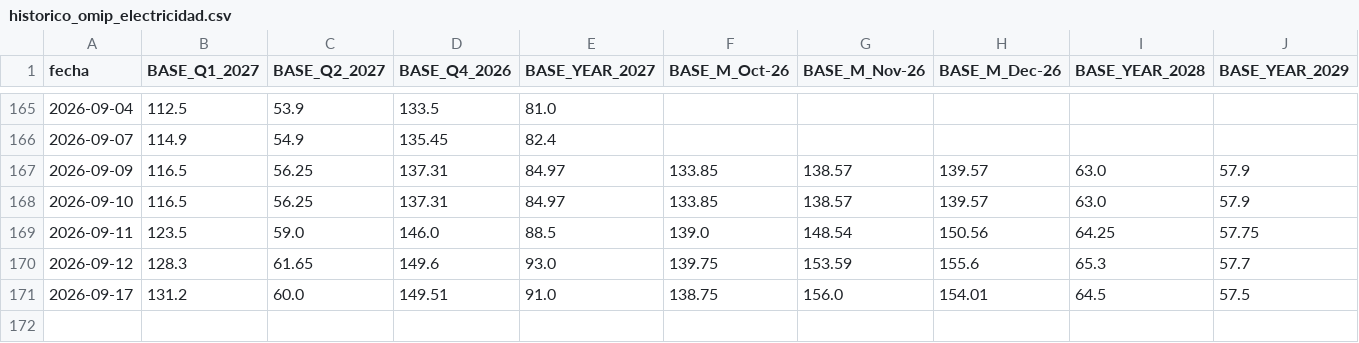
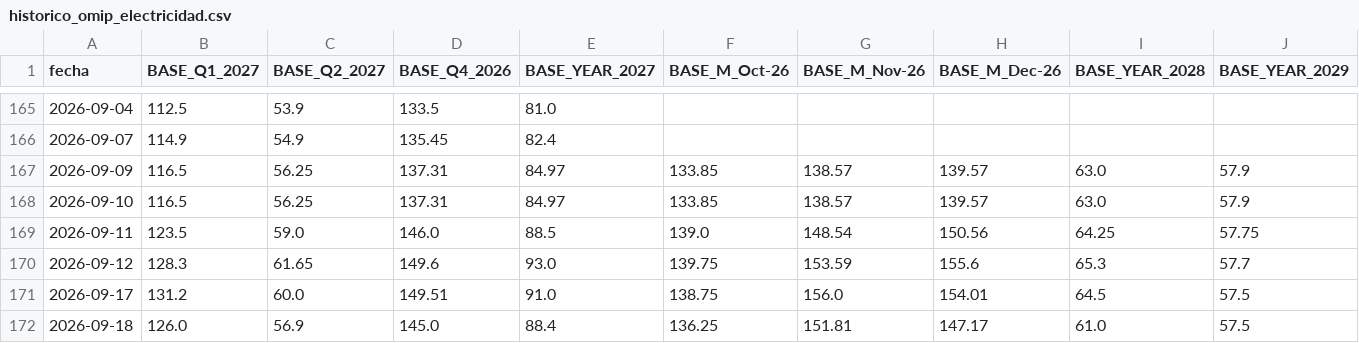
Before and after one commit to ThomasMedhesa/Informe-Diario, a CSV file: informe_precios/datos/omip_elec/historico_omip_electricidad.csv, drawn as a sheet; only a part is shown, gaps mark what is left out; the diff names each change by its address in the sheet, - before the commit and + after, or states it on an @@ line.

```diff
--- a/informe_precios/datos/omip_elec/historico_omip_electricidad.csv
+++ b/informe_precios/datos/omip_elec/historico_omip_electricidad.csv
+row 172: 2026-09-18 | 126.0 | 56.9 | 145.0 | 88.4 | 136.25 | 151.81 | 147.17 | 61.0 | 57.5
```
Also changed, not shown: informe_precios/datos/mibgas/historico_mibgas.csv, informe_precios/datos/omie/historico_omie_precios_horarios.csv, 20 other files.
